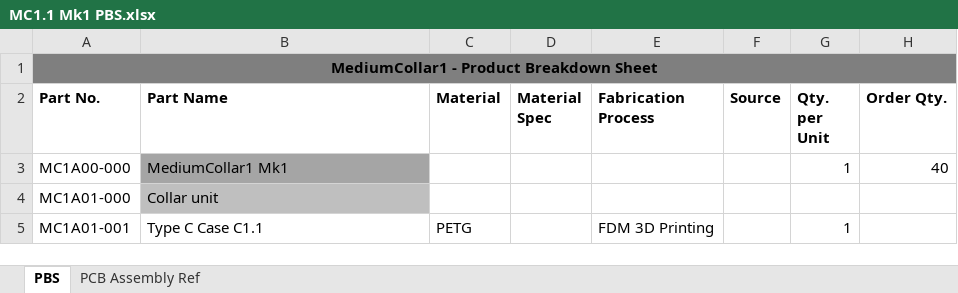
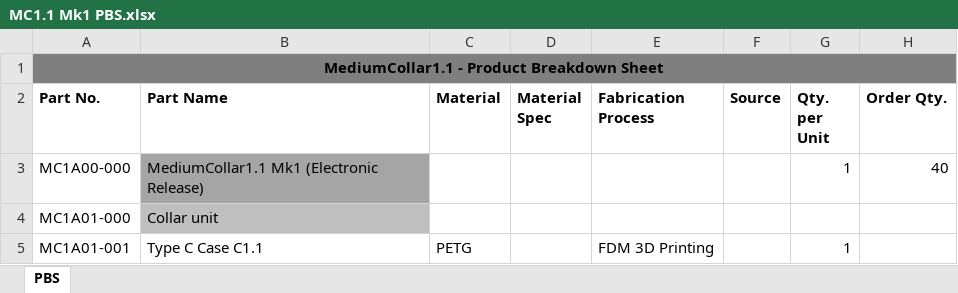
Before and after one commit to TRAKTFRC/Trak-TFRC-System, an Excel workbook: Medium Collar/MC1.1 Mk1 PBS.xlsx, sheet PBS, drawn as a sheet; only a part is shown; values as stored, in another font and other column widths than the file's, no borders; the diff names each change by its address in the sheet, - before the commit and + after, or states it on an @@ line.

Commit message:
Added MC1 & MC1.1
I've added MC1 and MC1.1 as two similar but distinct collars, along with their own documentation.
MC1.1 is still WIP at the moment.

```diff
--- a/Medium Collar/MC1.1 Mk1 PBS.xlsx (sheet PBS)
+++ b/Medium Collar/MC1.1 Mk1 PBS.xlsx (sheet PBS)
-sheet tab: PCB Assembly Ref
-A1 (Part No.): MediumCollar1 - Product Breakdown Sheet
+A1 (Part No.): MediumCollar1.1 - Product Breakdown Sheet
-B3 (Part Name): MediumCollar1 Mk1
+B3 (Part Name): MediumCollar1.1 Mk1 (Electronic Release)
```
Also changed, not shown: 8 other files.
